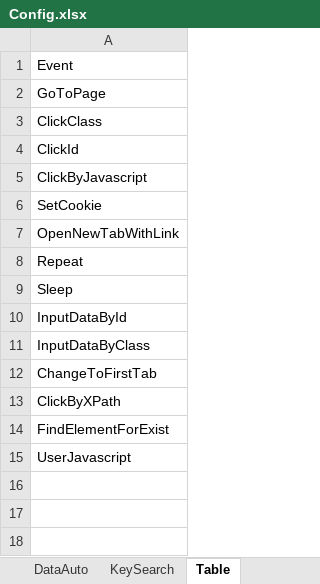
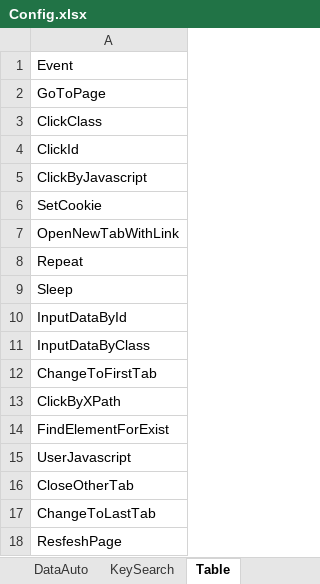
Before and after one commit to jonson42/auto-remote-win-form, an Excel workbook: auto-remote-win-form/AutoSeleniumFromExcel/bin/Debug/Config.xlsx, sheet Table, drawn as a sheet; values as stored, in another font and other column widths than the file's, no borders; table styles not drawn; the diff names each change by its address in the sheet, - before the commit and + after, or states it on an @@ line.

```diff
--- a/auto-remote-win-form/AutoSeleniumFromExcel/bin/Debug/Config.xlsx (sheet Table)
+++ b/auto-remote-win-form/AutoSeleniumFromExcel/bin/Debug/Config.xlsx (sheet Table)
+row 16: CloseOtherTab
+row 17: ChangeToLastTab
+row 18: ResfeshPage
```
Also changed, not shown: sheet DataAuto, sheet DataRun, 4 other files.
